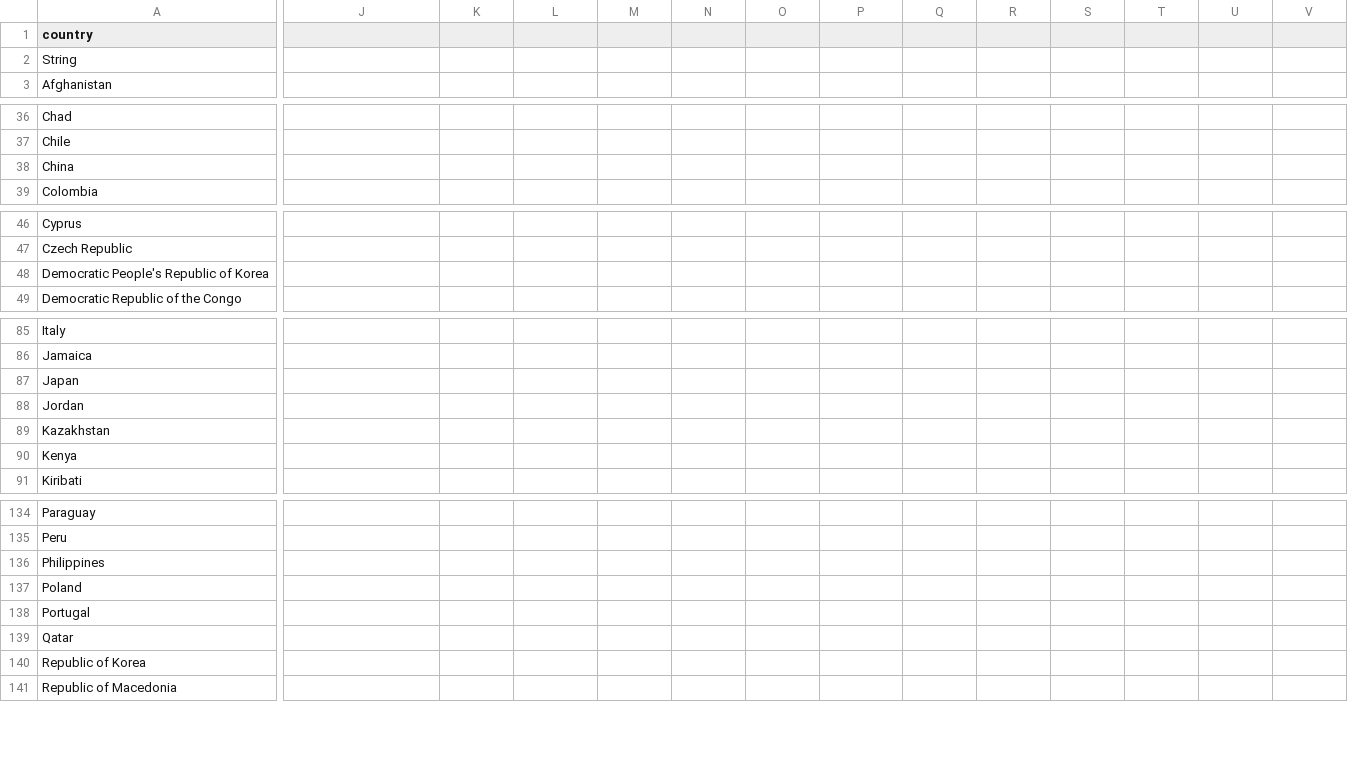
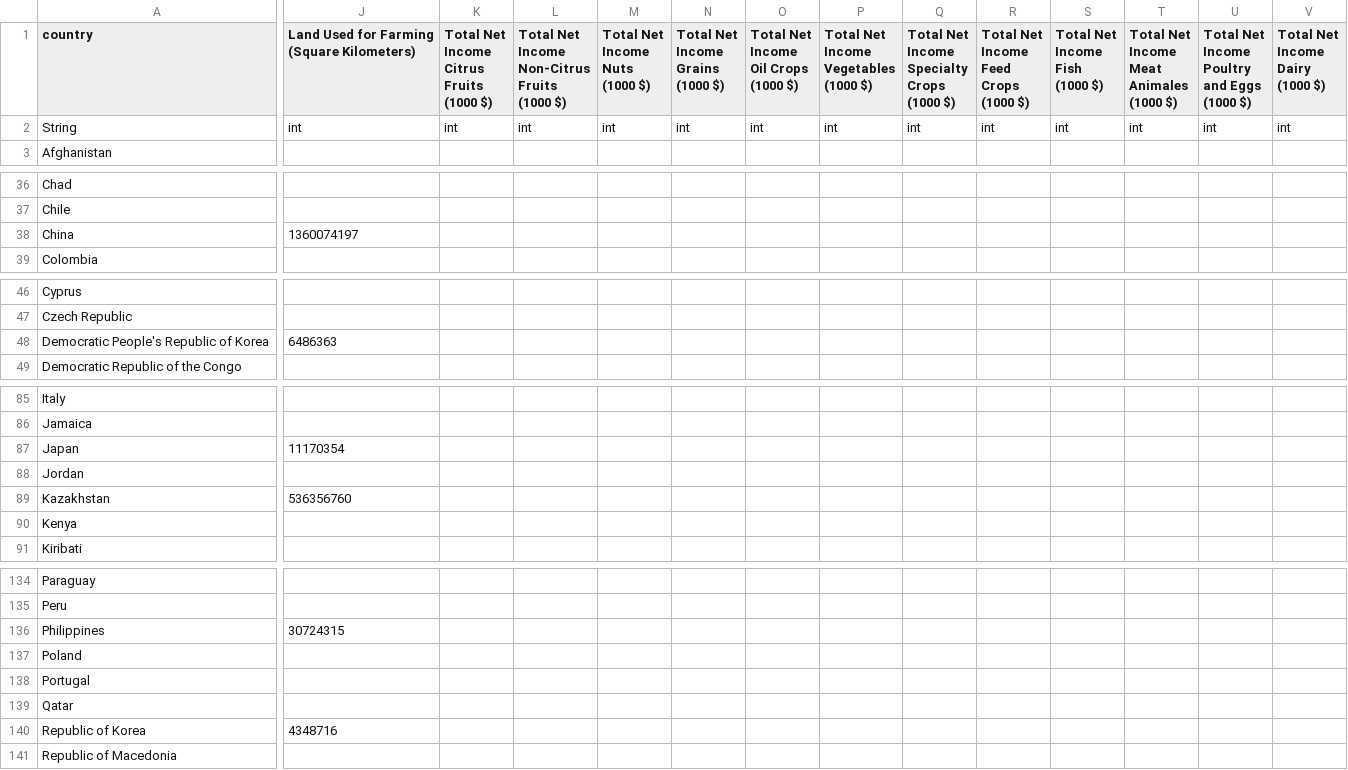
Before and after one commit to castellanos70/StarvationEvasion, a CSV file: data/sim/WorldData/countryData-2014.csv, drawn as a sheet; only a part is shown, gaps mark what is left out; ↵ is a line break in a cell; the diff covers the shown part only; the diff names each change by its address in the sheet, - before the commit and + after, or states it on an @@ line.

Commit message:
added data

```diff
--- a/data/sim/WorldData/countryData-2014.csv
+++ b/data/sim/WorldData/countryData-2014.csv
-J1: (empty)
+J1: Land Used for Farming (Square Kilometers)
-K1: (empty)
+K1: Total Net Income ↵ Citrus Fruits ↵ (1000 $)
-L1: (empty)
+L1: Total Net Income ↵ Non-Citrus Fruits ↵ (1000 $)
-M1: (empty)
+M1: Total Net Income ↵ Nuts ↵ (1000 $)
-N1: (empty)
+N1: Total Net Income ↵ Grains ↵ (1000 $)
-O1: (empty)
+O1: Total Net Income ↵ Oil Crops ↵ (1000 $)
-P1: (empty)
+P1: Total Net Income ↵ Vegetables ↵ (1000 $)
-Q1: (empty)
+Q1: Total Net Income ↵ Specialty Crops ↵ (1000 $)
-R1: (empty)
+R1: Total Net Income ↵ Feed Crops ↵ (1000 $)
-S1: (empty)
+S1: Total Net Income ↵ Fish ↵ (1000 $)
-T1: (empty)
+T1: Total Net Income ↵ Meat Animales ↵ (1000 $)
-U1: (empty)
+U1: Total Net Income ↵ Poultry and Eggs ↵ (1000 $)
-V1: (empty)
+V1: Total Net Income ↵ Dairy ↵ (1000 $)
-J2: (empty)
+J2: int
-K2: (empty)
+K2: int
-L2: (empty)
+L2: int
-M2 (Total Net Income Nuts (1000 $)): (empty)
+M2 (Total Net Income Nuts (1000 $)): int
-N2 (Total Net Income Grains (1000 $)): (empty)
+N2 (Total Net Income Grains (1000 $)): int
-O2: (empty)
+O2: int
-P2: (empty)
+P2: int
-Q2: (empty)
+Q2: int
-R2: (empty)
+R2: int
-S2 (Total Net Income Fish (1000 $)): (empty)
+S2 (Total Net Income Fish (1000 $)): int
-T2: (empty)
+T2: int
-U2: (empty)
+U2: int
-V2 (Total Net Income Dairy (1000 $)): (empty)
+V2 (Total Net Income Dairy (1000 $)): int
-J38: (empty)
+J38: 1360074197
-J48: (empty)
+J48: 6486363
-J87: (empty)
+J87: 11170354
-J89: (empty)
+J89: 536356760
-J136: (empty)
+J136: 30724315
-J140: (empty)
+J140: 4348716
```
Also changed, not shown: 4 edited cells elsewhere in this file, data/sim/UnitedStatesData/CFactorsUS.csv, 1 other file.
